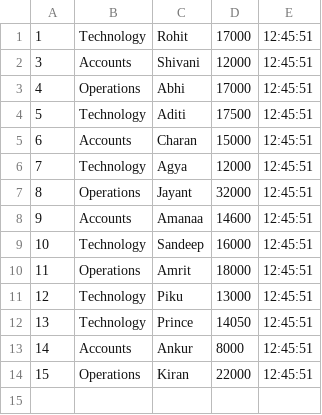
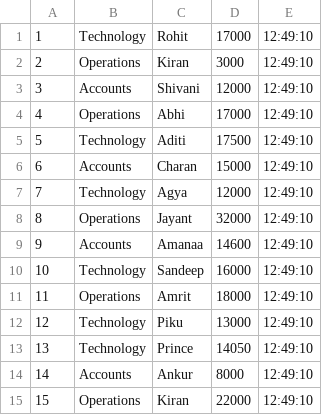
Before and after one commit to Rohitallawadhi8/SpringBatchCsvToH2AndH2ToCsv, a CSV file: output/users_output.csv, drawn as a sheet.

Commit message:
Passing data to future steps

```diff
--- a/output/users_output.csv
+++ b/output/users_output.csv
@@ -1,14 +1,15 @@
-1,Technology,Rohit,17000,12:45:51
-3,Accounts,Shivani,12000,12:45:51
-4,Operations,Abhi,17000,12:45:51
-5,Technology,Aditi,17500,12:45:51
-6,Accounts,Charan,15000,12:45:51
-7,Technology,Agya,12000,12:45:51
-8,Operations,Jayant,32000,12:45:51
-9,Accounts,Amanaa,14600,12:45:51
-10,Technology,Sandeep,16000,12:45:51
-11,Operations,Amrit,18000,12:45:51
-12,Technology,Piku,13000,12:45:51
-13,Technology,Prince,14050,12:45:51
-14,Accounts,Ankur,8000,12:45:51
-15,Operations,Kiran,22000,12:45:51
+1,Technology,Rohit,17000,12:49:10
+2,Operations,Kiran,3000,12:49:10
+3,Accounts,Shivani,12000,12:49:10
+4,Operations,Abhi,17000,12:49:10
+5,Technology,Aditi,17500,12:49:10
+6,Accounts,Charan,15000,12:49:10
+7,Technology,Agya,12000,12:49:10
+8,Operations,Jayant,32000,12:49:10
+9,Accounts,Amanaa,14600,12:49:10
+10,Technology,Sandeep,16000,12:49:10
+11,Operations,Amrit,18000,12:49:10
+12,Technology,Piku,13000,12:49:10
+13,Technology,Prince,14050,12:49:10
+14,Accounts,Ankur,8000,12:49:10
+15,Operations,Kiran,22000,12:49:10
```
Also changed, not shown: src/main/resources/users.csv, 11 other files.
